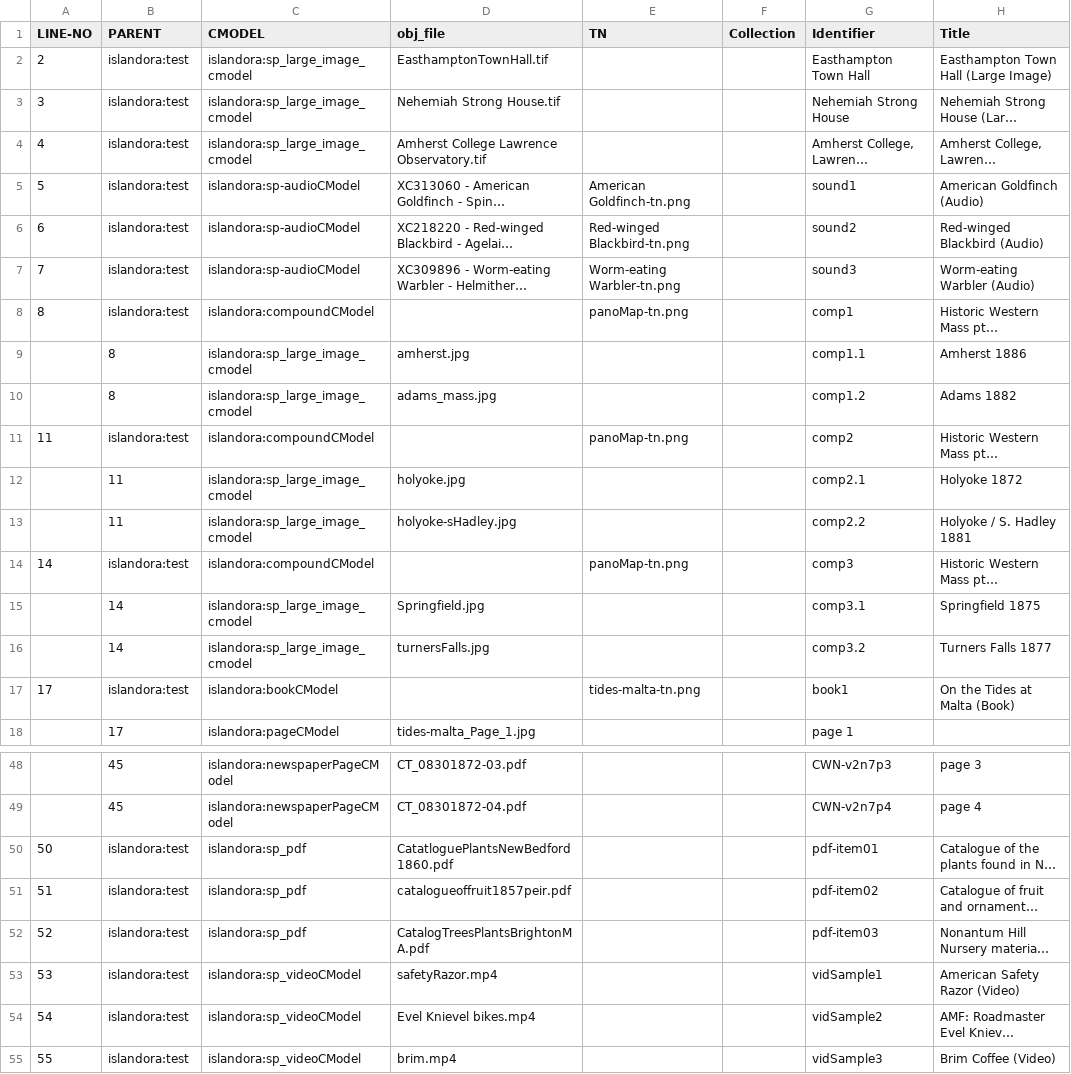
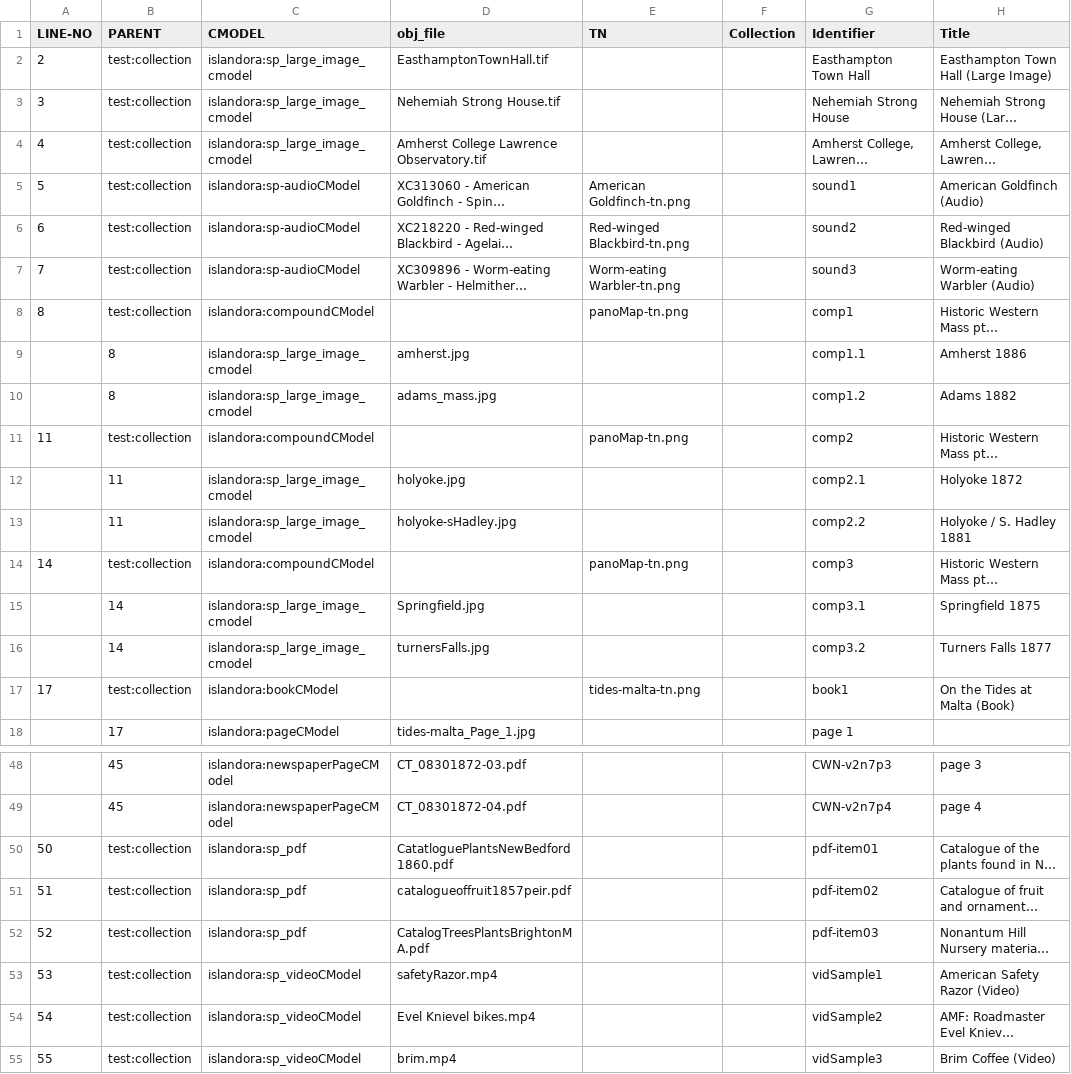
Before and after one commit to Born-Digital-US/isle-ingest-samples, a CSV file: IMI_data.csv, drawn as a sheet; only a part is shown, gaps mark what is left out; long unchanged cells end in …; the diff covers the shown part only; the diff names each change by its address in the sheet, - before the commit and + after, or states it on an @@ line.

```diff
--- a/IMI_data.csv
+++ b/IMI_data.csv
-B2:B8 (PARENT): islandora:test
+B2:B8 (PARENT): test:collection
-B11 (PARENT): islandora:test
+B11 (PARENT): test:collection
-B14 (PARENT): islandora:test
+B14 (PARENT): test:collection
-B17 (PARENT): islandora:test
+B17 (PARENT): test:collection
-B50:B55 (PARENT): islandora:test
+B50:B55 (PARENT): test:collection
```
Also changed, not shown: 6 edited cells elsewhere in this file, 2 other files.
